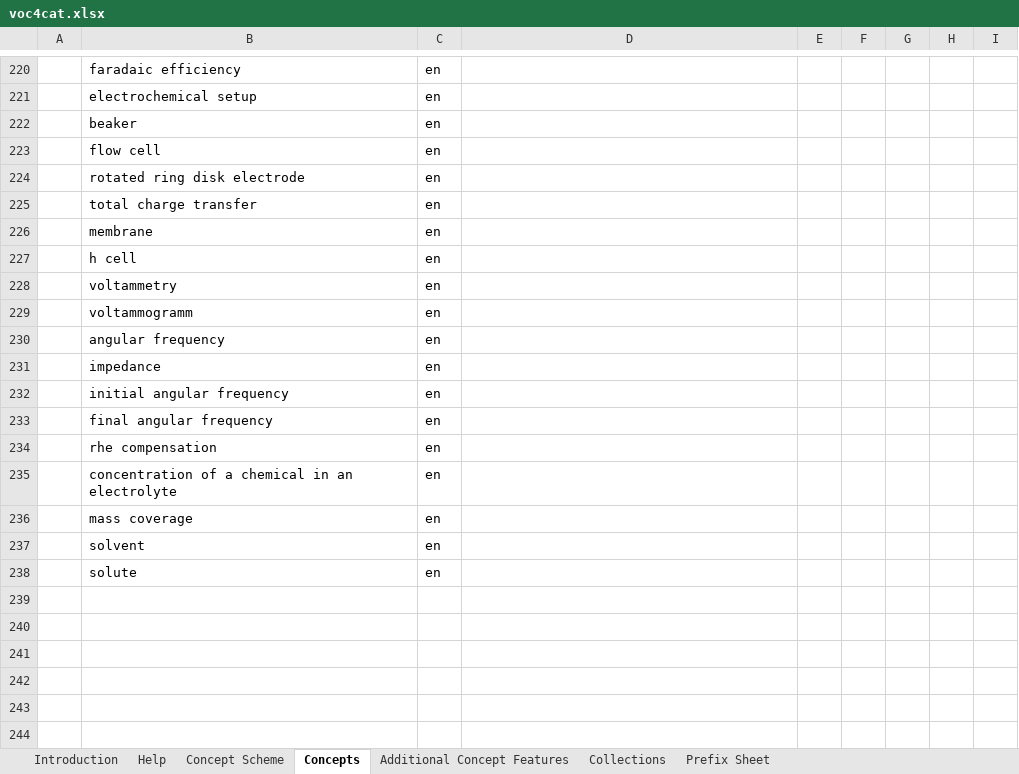
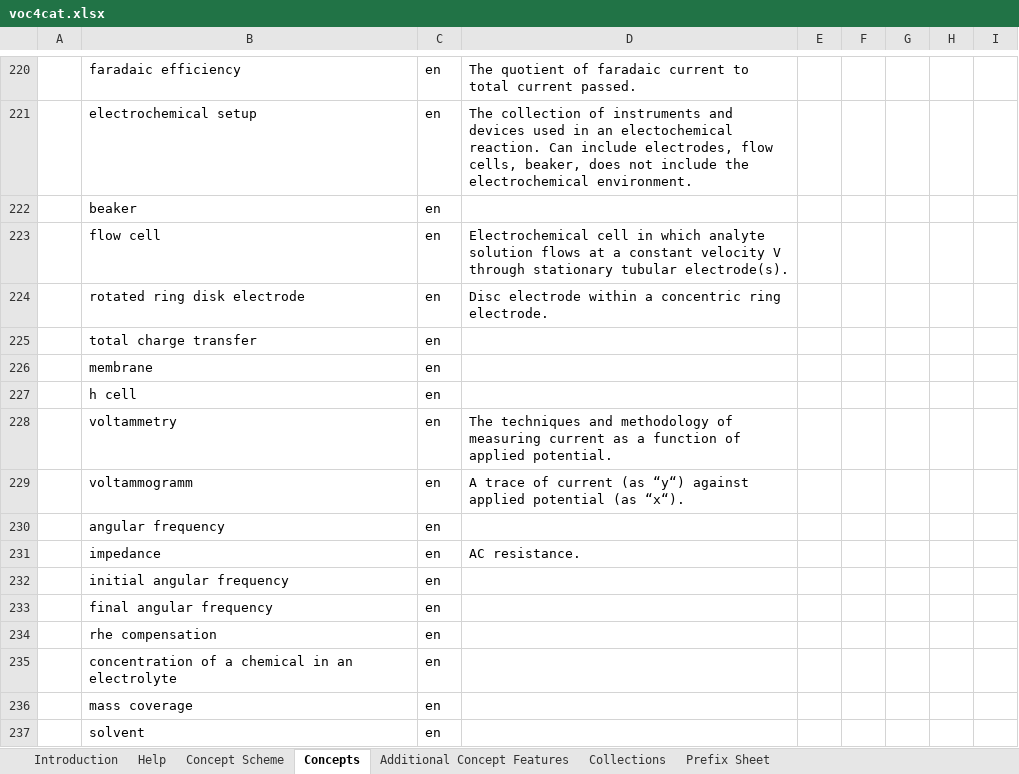
Before and after one commit to nfdi4cat/voc4cat, an Excel workbook: inbox-excel-vocabs/voc4cat.xlsx, sheet Concepts, drawn as a sheet; only a part is shown, gaps mark what is left out; the shorter side is filled out with more unchanged rows; values as stored, in another font and other column widths than the file's, no borders; table styles not drawn; the diff covers the shown part only; the diff names each change by its address in the sheet, - before the commit and + after, or states it on an @@ line.

```diff
--- a/inbox-excel-vocabs/voc4cat.xlsx (sheet Concepts)
+++ b/inbox-excel-vocabs/voc4cat.xlsx (sheet Concepts)
-D220: (empty)
+D220: The quotient of faradaic current to total current passed.
-D221: (empty)
+D221: The collection of instruments and devices used in an electochemical reaction. Can include electrodes, flow cells, beaker, does not include the electrochemical environment.
-D223: (empty)
+D223: Electrochemical cell in which analyte solution flows at a constant velocity V through stationary tubular electrode(s).
-D224: (empty)
+D224: Disc electrode within a concentric ring electrode.
-D228: (empty)
+D228: The techniques and methodology of measuring current as a function of applied potential.
-D229: (empty)
+D229: A trace of current (as “y“) against applied potential (as “x“).
-D231: (empty)
+D231: AC resistance.
```
Also changed, not shown: 1 added row, 1 removed row and 20 edited cells elsewhere in this sheet, 1 other file.
